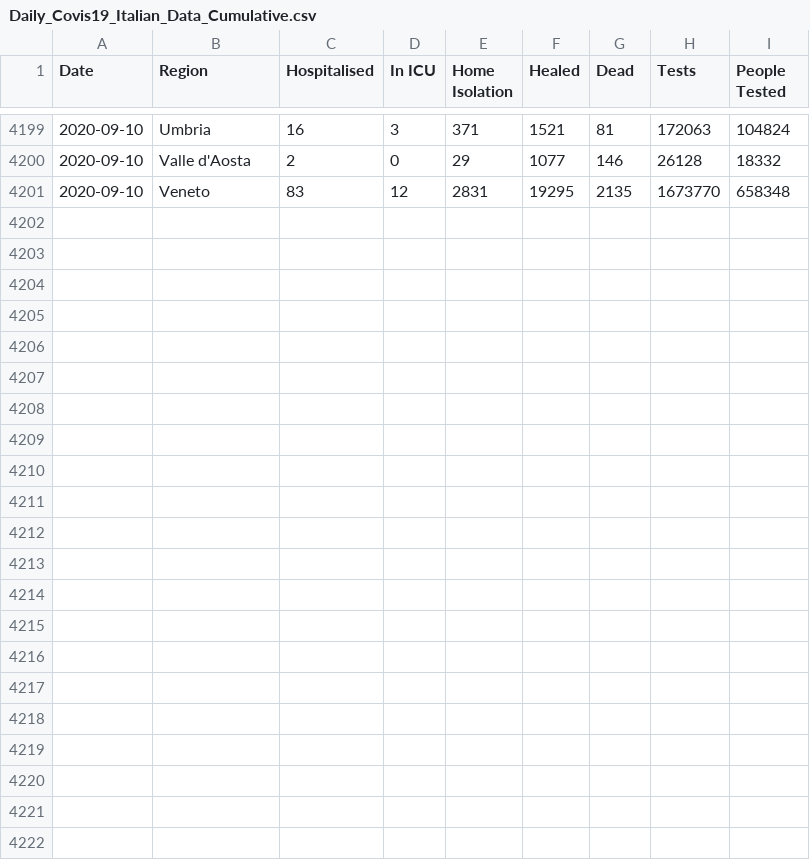
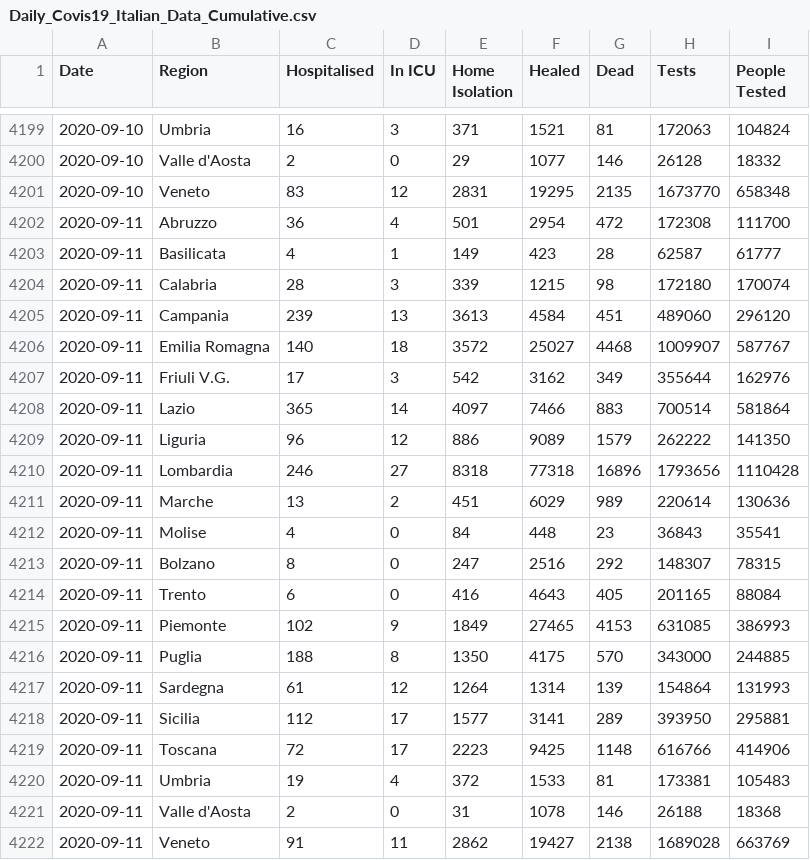
Before and after one commit to DavideMagno/ItalianCovidData, a CSV file: Daily_Covis19_Italian_Data_Cumulative.csv, drawn as a sheet; only a part is shown, gaps mark what is left out.

Commit message:
Data updated to the 2020-09-11

```diff
--- a/Daily_Covis19_Italian_Data_Cumulative.csv
+++ b/Daily_Covis19_Italian_Data_Cumulative.csv
@@ -4201 +4201,22 @@
 2020-09-10,"Veneto",83,12,2831,19295,2135,1673770,658348
+2020-09-11,"Abruzzo",36,4,501,2954,472,172308,111700
+2020-09-11,"Basilicata",4,1,149,423,28,62587,61777
+2020-09-11,"Calabria",28,3,339,1215,98,172180,170074
+2020-09-11,"Campania",239,13,3613,4584,451,489060,296120
+2020-09-11,"Emilia Romagna",140,18,3572,25027,4468,1009907,587767
+2020-09-11,"Friuli V.G.",17,3,542,3162,349,355644,162976
+2020-09-11,"Lazio",365,14,4097,7466,883,700514,581864
+2020-09-11,"Liguria",96,12,886,9089,1579,262222,141350
+2020-09-11,"Lombardia",246,27,8318,77318,16896,1793656,1110428
+2020-09-11,"Marche",13,2,451,6029,989,220614,130636
+2020-09-11,"Molise",4,0,84,448,23,36843,35541
+2020-09-11,"Bolzano",8,0,247,2516,292,148307,78315
+2020-09-11,"Trento",6,0,416,4643,405,201165,88084
+2020-09-11,"Piemonte",102,9,1849,27465,4153,631085,386993
+2020-09-11,"Puglia",188,8,1350,4175,570,343000,244885
+2020-09-11,"Sardegna",61,12,1264,1314,139,154864,131993
+2020-09-11,"Sicilia",112,17,1577,3141,289,393950,295881
+2020-09-11,"Toscana",72,17,2223,9425,1148,616766,414906
+2020-09-11,"Umbria",19,4,372,1533,81,173381,105483
+2020-09-11,"Valle d'Aosta",2,0,31,1078,146,26188,18368
+2020-09-11,"Veneto",91,11,2862,19427,2138,1689028,663769
```
Also changed, not shown: Daily_Covis19_Italian_Data_Incremental.csv, 4 other files.
